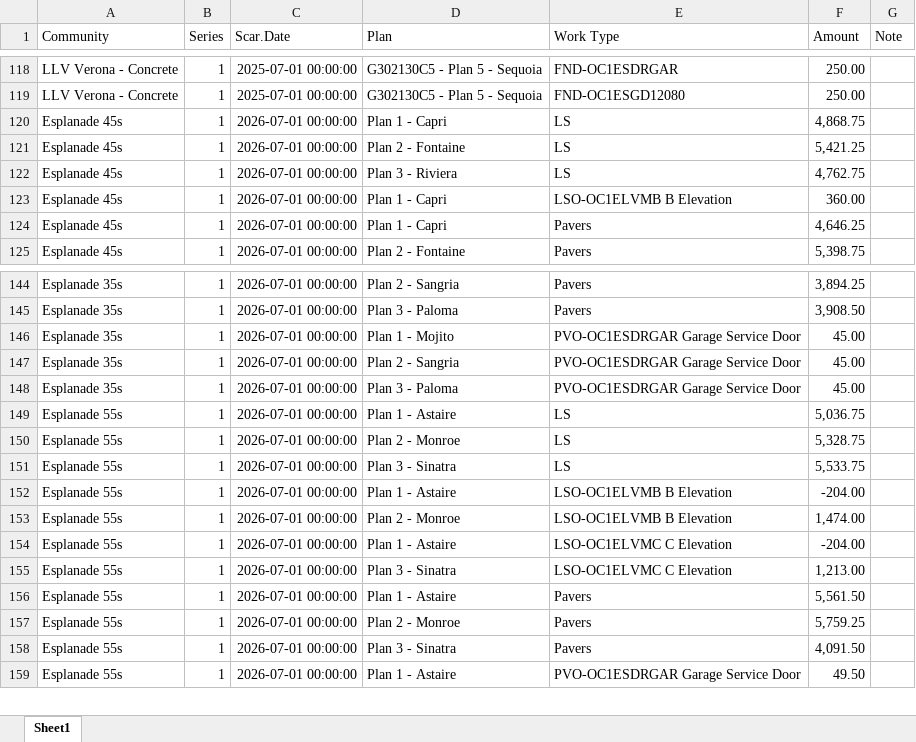
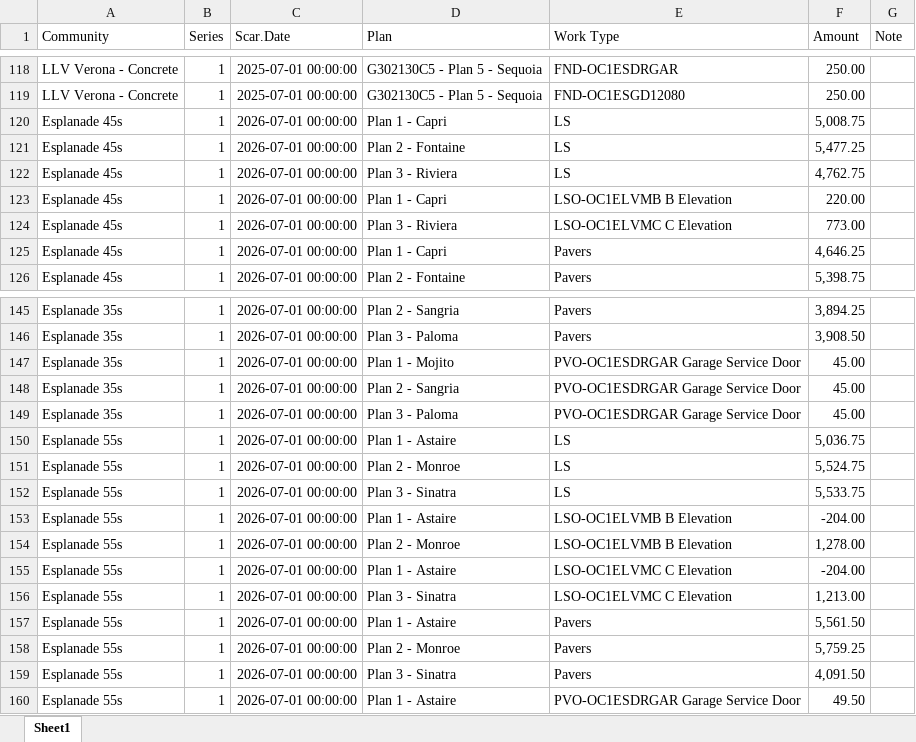
Before and after one commit to TapatioSpice/Contract-Files, an Excel workbook: TaylorMorrisonContracts1.xlsx, sheet Sheet1, drawn as a sheet; only a part is shown, gaps mark what is left out; values as stored, in another font and other column widths than the file's, no borders; addresses are those after the commit; the diff names each change by its address in the sheet, - before the commit and + after, or states it on an @@ line.

```diff
--- a/TaylorMorrisonContracts1.xlsx (sheet Sheet1)
+++ b/TaylorMorrisonContracts1.xlsx (sheet Sheet1)
-F120 (Amount): 4,868.75
+F120 (Amount): 5,008.75
-F121 (Amount): 5,421.25
+F121 (Amount): 5,477.25
-F123 (Amount): 360.00
+F123 (Amount): 220.00
+row 124: Esplanade 45s | 1 | 2026-07-01 00:00:00 | Plan 3 - Riviera | LSO-OC1ELVMC C Elevation | 773.00
-F151 (Amount): 5,328.75
+F151 (Amount): 5,524.75
-F154 (Amount): 1,474.00
+F154 (Amount): 1,278.00
```
